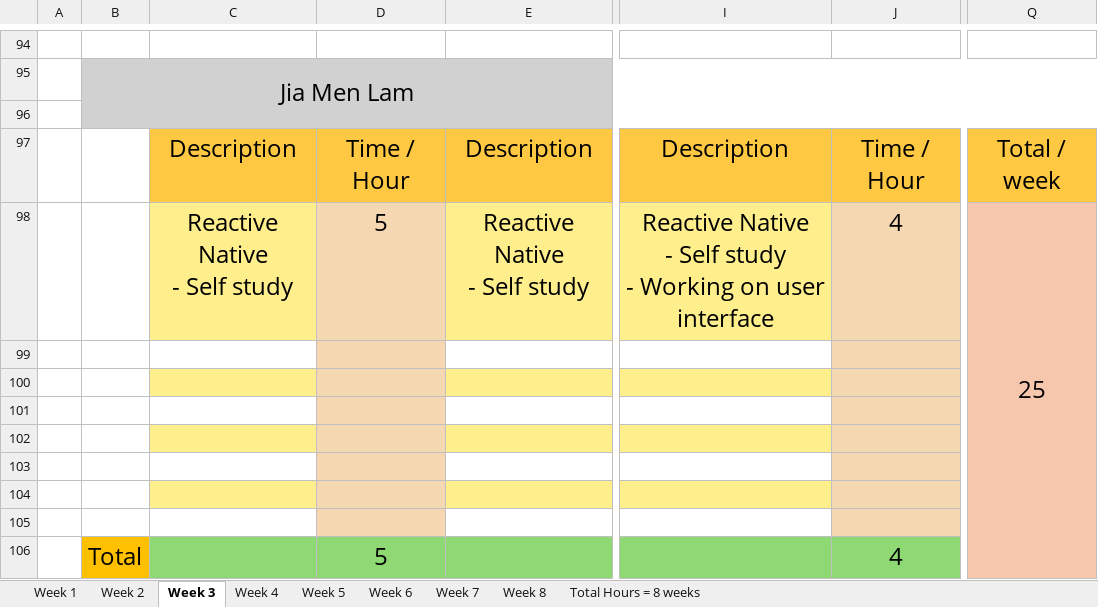
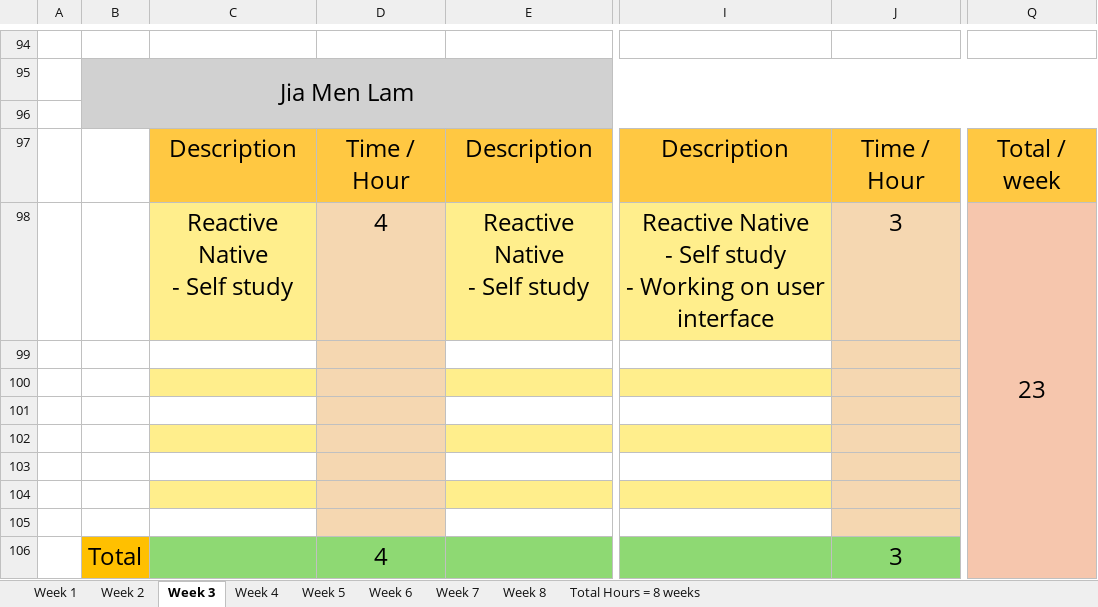
Before and after one commit to MichelleCovali/CovaliBag, an Excel workbook: CovaliBagApp/ProjectInnovateDocumentation/Covali Time Table.xlsx, sheet Week 3, drawn as a sheet; only a part is shown, gaps mark what is left out; values as stored, in another font and other column widths than the file's, no borders; charts and pictures not drawn; the diff names each change by its address in the sheet, - before the commit and + after, or states it on an @@ line.

```diff
--- a/CovaliBagApp/ProjectInnovateDocumentation/Covali Time Table.xlsx (sheet Week 3)
+++ b/CovaliBagApp/ProjectInnovateDocumentation/Covali Time Table.xlsx (sheet Week 3)
-D98: 5
+D98: 4
-J98: 4
+J98: 3
-Q98: 25
+Q98: 23
-D106: 5
+D106: 4
-J106: 4
+J106: 3
```
Also changed, not shown: sheet Week 1, sheet Total Hours = 8 weeks, sheet Week 2, sheet Week 7, sheet Week 8, 11 other files.
